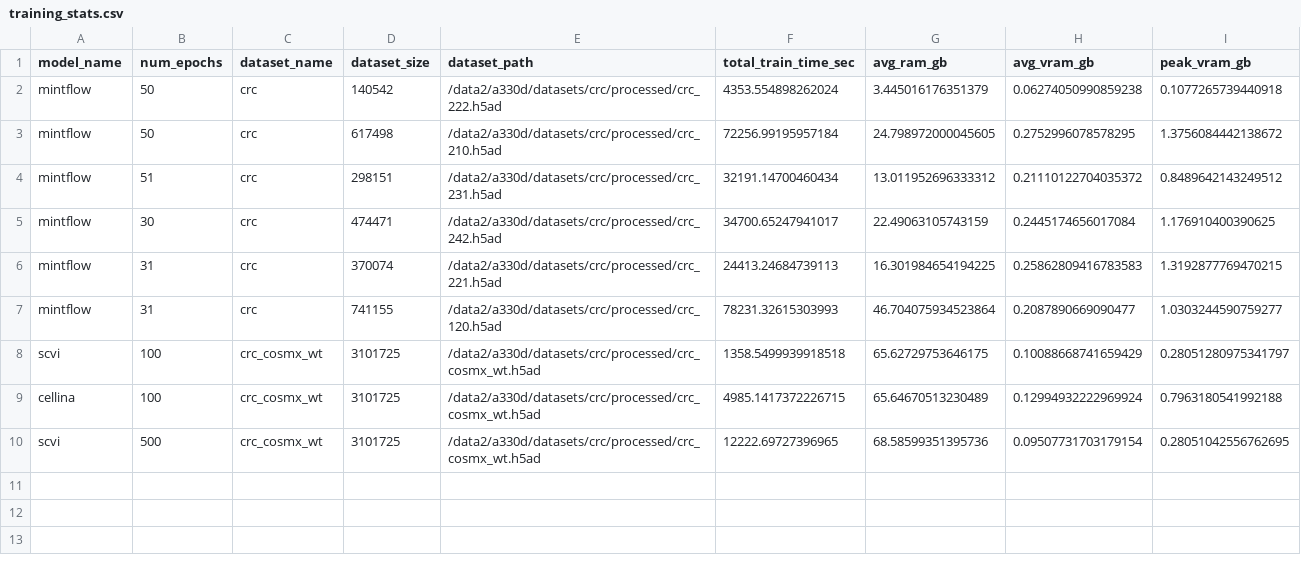
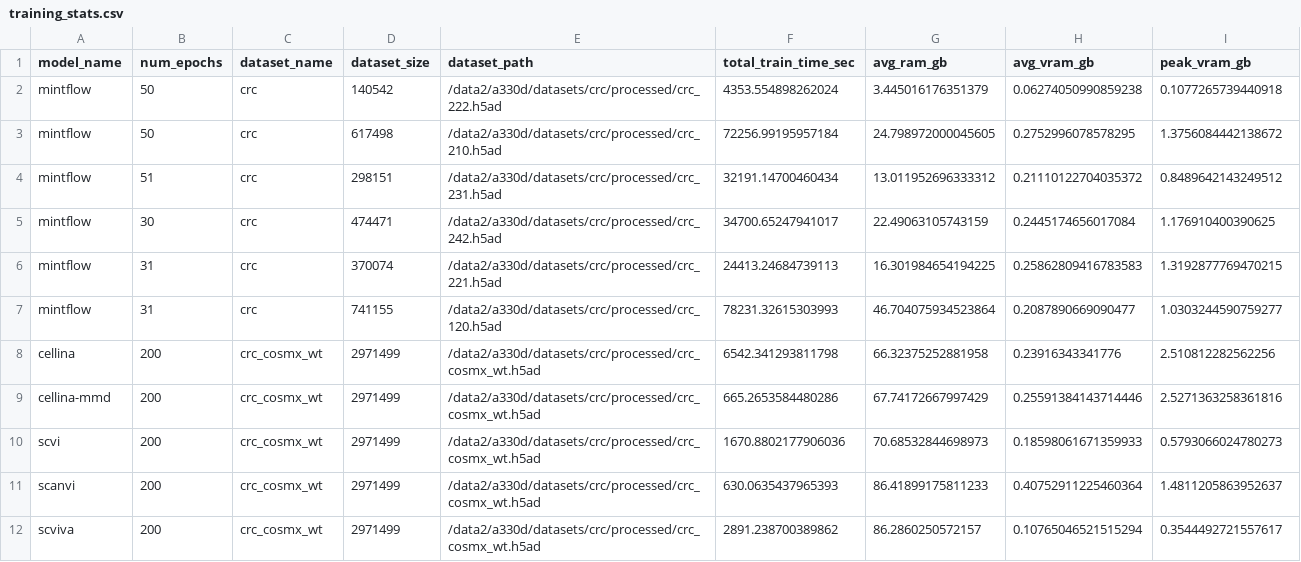
Before and after one commit to PMBio/cellina-reproducibility, a CSV file: results/training_stats.csv, drawn as a sheet.

Commit message:
Remove cells with no 'typ' field from crc joint adata. Add initial crc scib trained models and training stats.

```diff
--- a/results/training_stats.csv
+++ b/results/training_stats.csv
@@ -7,4 +7,6 @@ mintflow,31,crc,370074,/data2/a330d/datasets/crc/processed/crc_221.h5ad,24413.24
 mintflow,31,crc,741155,/data2/a330d/datasets/crc/processed/crc_120.h5ad,78231.32615303993,46.704075934523864,0.2087890669090477,1.0303244590759277
-scvi,100,crc_cosmx_wt,3101725,/data2/a330d/datasets/crc/processed/crc_cosmx_wt.h5ad,1358.5499939918518,65.62729753646175,0.10088668741659429,0.28051280975341797
-cellina,100,crc_cosmx_wt,3101725,/data2/a330d/datasets/crc/processed/crc_cosmx_wt.h5ad,4985.1417372226715,65.64670513230489,0.12994932222969924,0.7963180541992188
-scvi,500,crc_cosmx_wt,3101725,/data2/a330d/datasets/crc/processed/crc_cosmx_wt.h5ad,12222.69727396965,68.58599351395736,0.09507731703179154,0.28051042556762695
+cellina,200,crc_cosmx_wt,2971499,/data2/a330d/datasets/crc/processed/crc_cosmx_wt.h5ad,6542.341293811798,66.32375252881958,0.23916343341776,2.510812282562256
+cellina-mmd,200,crc_cosmx_wt,2971499,/data2/a330d/datasets/crc/processed/crc_cosmx_wt.h5ad,665.2653584480286,67.74172667997429,0.25591384143714446,2.5271363258361816
+scvi,200,crc_cosmx_wt,2971499,/data2/a330d/datasets/crc/processed/crc_cosmx_wt.h5ad,1670.8802177906036,70.68532844698973,0.18598061671359933,0.5793066024780273
+scanvi,200,crc_cosmx_wt,2971499,/data2/a330d/datasets/crc/processed/crc_cosmx_wt.h5ad,630.0635437965393,86.41899175811233,0.40752911225460364,1.4811205863952637
+scviva,200,crc_cosmx_wt,2971499,/data2/a330d/datasets/crc/processed/crc_cosmx_wt.h5ad,2891.238700389862,86.2860250572157,0.10765046521515294,0.3544492721557617
```
Also changed, not shown: 4 other files.
